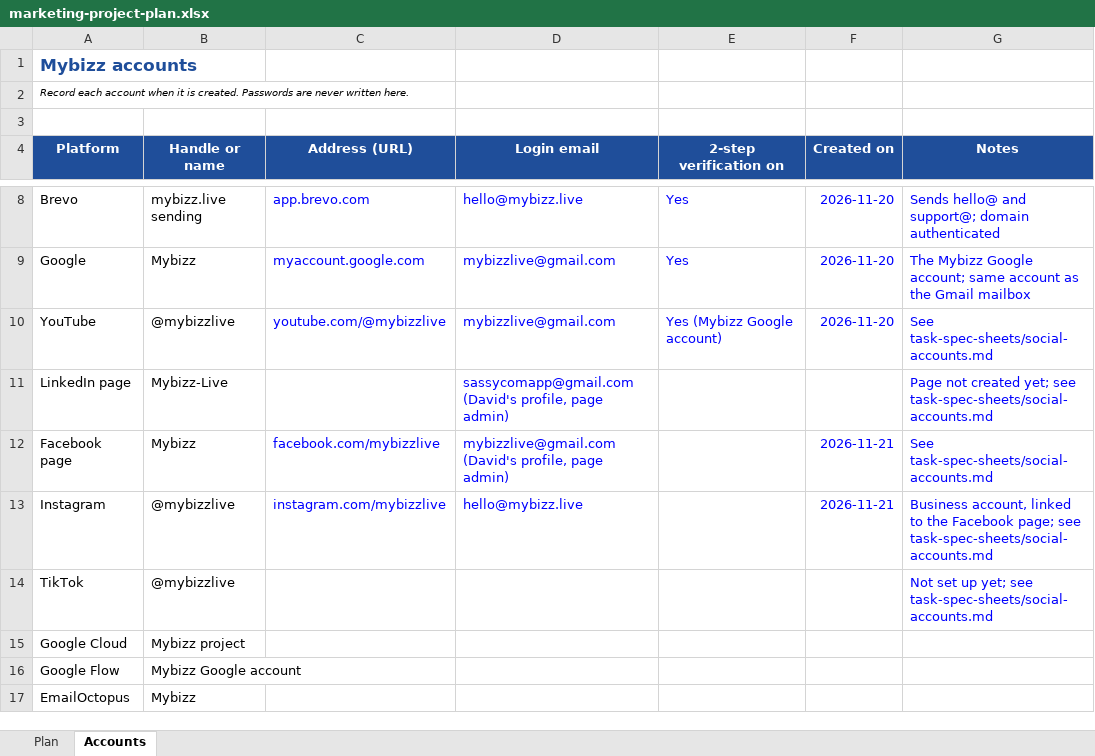
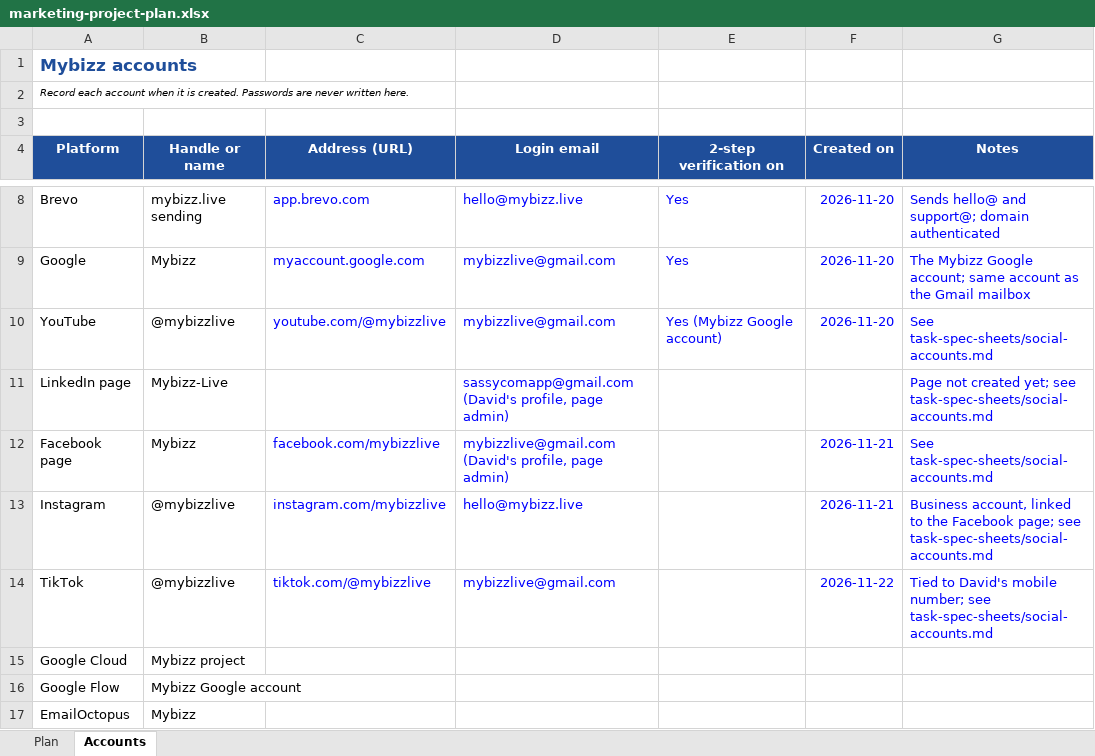
Before and after one commit to sassycomapp/data-mybizz-mgt, an Excel workbook: marketing/marketing-project-plan.xlsx, sheet Accounts, drawn as a sheet; only a part is shown, gaps mark what is left out; values as stored, in another font and other column widths than the file's, no borders; the diff names each change by its address in the sheet, - before the commit and + after, or states it on an @@ line.

```diff
--- a/marketing/marketing-project-plan.xlsx (sheet Accounts)
+++ b/marketing/marketing-project-plan.xlsx (sheet Accounts)
-C14 (Address (URL)): (empty)
+C14 (Address (URL)): tiktok.com/@mybizzlive
-D14 (Login email): (empty)
+D14 (Login email): mybizzlive@gmail.com
-F14 (Created on): (empty)
+F14 (Created on): 2026-11-22
-G14 (Notes): Not set up yet; see task-spec-sheets/social-accounts.md
+G14 (Notes): Tied to David's mobile number; see task-spec-sheets/social-accounts.md
```
Also changed, not shown: sheet Plan, 1 other file.
